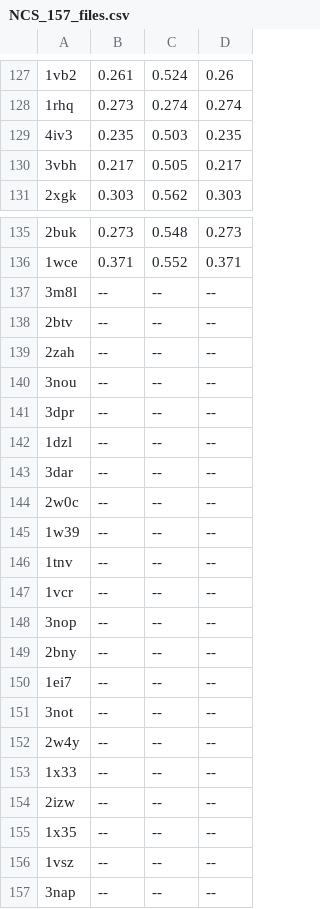
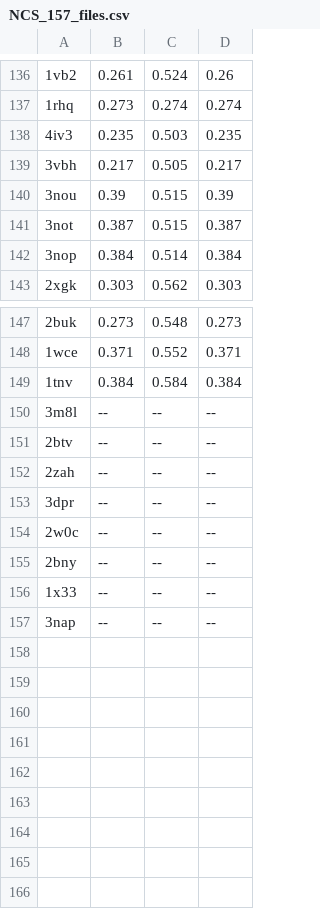
Before and after one commit to youdar/work, a CSV file: work/MTRIX/Data/NCS_157_files.csv, drawn as a sheet; only a part is shown, gaps mark what is left out; removed rows and columns are numbered as before the commit, all else as after; the diff covers the shown part only; the diff names each change by its address in the sheet, - before the commit and + after, or states it on an @@ line.

```diff
--- a/work/MTRIX/Data/NCS_157_files.csv
+++ b/work/MTRIX/Data/NCS_157_files.csv
+row 140: 3nou | 0.39 | 0.515 | 0.39
+row 141: 3not | 0.387 | 0.515 | 0.387
+row 142: 3nop | 0.384 | 0.514 | 0.384
+row 149: 1tnv | 0.384 | 0.584 | 0.384
-row 140: 3nou | -- | -- | --
-row 142: 1dzl | -- | -- | --
-row 143: 3dar | -- | -- | --
-row 145: 1w39 | -- | -- | --
-row 146: 1tnv | -- | -- | --
-row 147: 1vcr | -- | -- | --
-row 148: 3nop | -- | -- | --
-row 150: 1ei7 | -- | -- | --
-row 151: 3not | -- | -- | --
-row 152: 2w4y | -- | -- | --
-row 154: 2izw | -- | -- | --
-row 155: 1x35 | -- | -- | --
-row 156: 1vsz | -- | -- | --
```
Also changed, not shown: 9 added rows elsewhere in this file, 13 other files.
